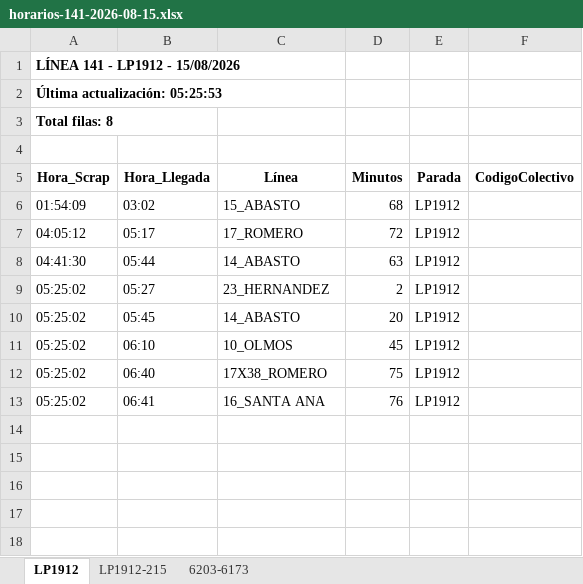
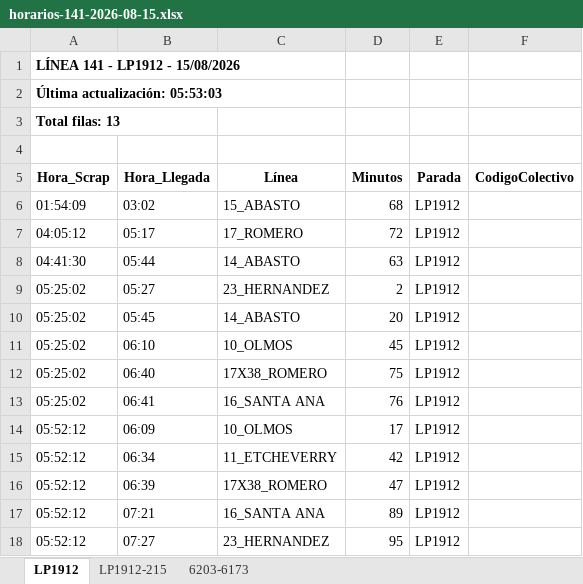
Before and after one commit to palomac00/recolector-colectivos, an Excel workbook: data/horarios-141-2026-08-15.xlsx, sheet LP1912, drawn as a sheet; values as stored, in another font and other column widths than the file's, no borders; the diff names each change by its address in the sheet, - before the commit and + after, or states it on an @@ line.

```diff
--- a/data/horarios-141-2026-08-15.xlsx (sheet LP1912)
+++ b/data/horarios-141-2026-08-15.xlsx (sheet LP1912)
-A2 (Hora_Scrap): Última actualización: 05:25:53
+A2 (Hora_Scrap): Última actualización: 05:53:03
-A3 (Hora_Scrap): Total filas: 8
+A3 (Hora_Scrap): Total filas: 13
+row 14: 05:52:12 | 06:09 | 10_OLMOS | 17 | LP1912
+row 15: 05:52:12 | 06:34 | 11_ETCHEVERRY | 42 | LP1912
+row 16: 05:52:12 | 06:39 | 17X38_ROMERO | 47 | LP1912
+row 17: 05:52:12 | 07:21 | 16_SANTA ANA | 89 | LP1912
+row 18: 05:52:12 | 07:27 | 23_HERNANDEZ | 95 | LP1912
```
Also changed, not shown: sheet 6203-6173, sheet LP1912-215, 2 other files.
